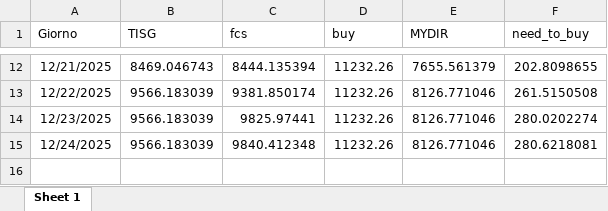
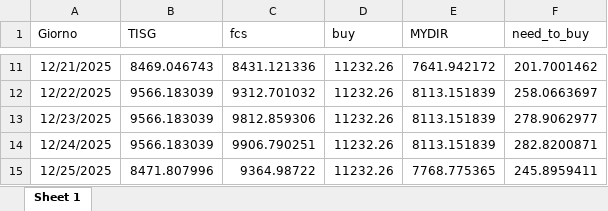
Before and after one commit to Alainpp96/forecastg, an Excel workbook: need_to_buy.xlsx, sheet Sheet 1, drawn as a sheet; only a part is shown, gaps mark what is left out; values as stored, in another font and other column widths than the file's, no borders; addresses are those after the commit; the diff covers the shown part only; the diff names each change by its address in the sheet, - before the commit and + after, or states it on an @@ line.

Commit message:
Aggiorno file need_to_buy.xlsx da R

```diff
--- a/need_to_buy.xlsx (sheet Sheet 1)
+++ b/need_to_buy.xlsx (sheet Sheet 1)
-C11 (fcs): 8444.135394
+C11 (fcs): 8431.121336
-E11 (MYDIR): 7655.561379
+E11 (MYDIR): 7641.942172
-F11 (need_to_buy): 202.8098655
+F11 (need_to_buy): 201.7001462
-C12 (fcs): 9381.850174
+C12 (fcs): 9312.701032
-E12:E14 (MYDIR): 8126.771046
+E12:E14 (MYDIR): 8113.151839
-F12 (need_to_buy): 261.5150508
+F12 (need_to_buy): 258.0663697
-C13 (fcs): 9825.97441
+C13 (fcs): 9812.859306
-F13 (need_to_buy): 280.0202274
+F13 (need_to_buy): 278.9062977
-C14 (fcs): 9840.412348
+C14 (fcs): 9906.790251
-F14 (need_to_buy): 280.6218081
+F14 (need_to_buy): 282.8200871
+row 15: 12/25/2025 | 8471.807996 | 9364.98722 | 11232.26 | 7768.775365 | 245.8959411
```
Also changed, not shown: 1 removed row and 33 edited cells elsewhere in this sheet.
